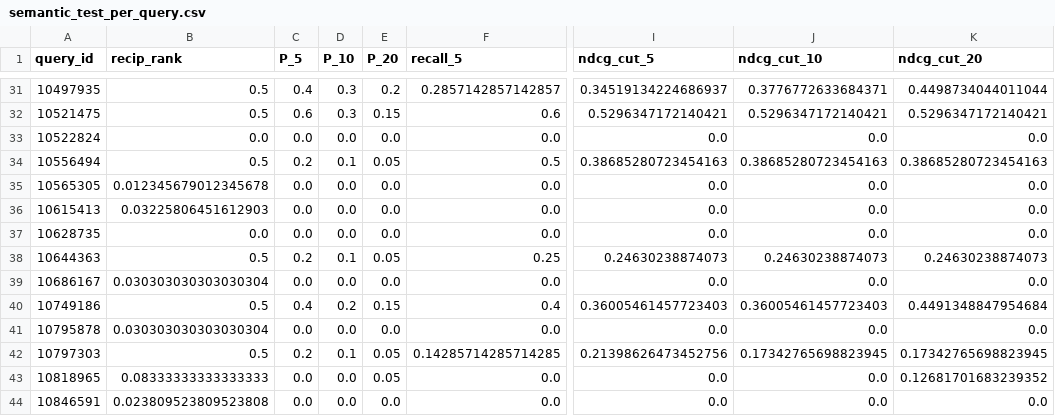
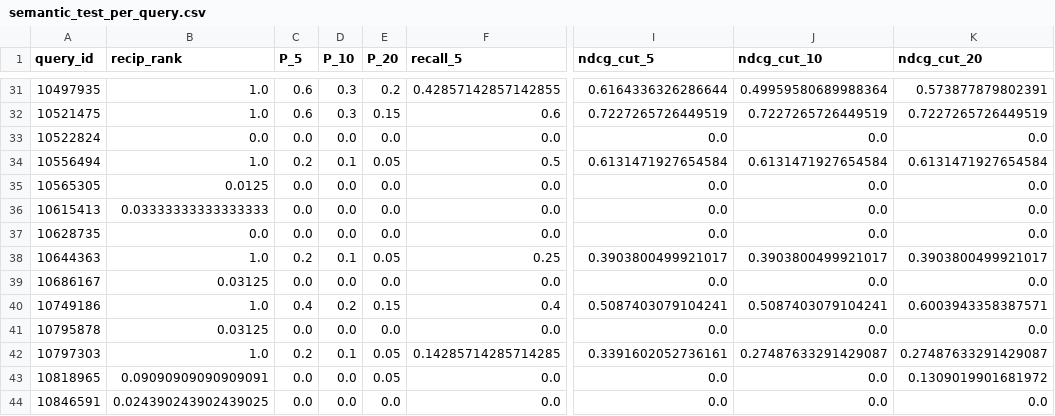
Before and after one commit to Mokshagnya-MR/Patent-Retrieval-System, a CSV file: results/semantic_test_per_query.csv, drawn as a sheet; only a part is shown, gaps mark what is left out; the diff covers the shown part only; the diff names each change by its address in the sheet, - before the commit and + after, or states it on an @@ line.

```diff
--- a/results/semantic_test_per_query.csv
+++ b/results/semantic_test_per_query.csv
-B31:B32 (recip_rank): 0.5
+B31:B32 (recip_rank): 1.0
-C31 (P_5): 0.4
+C31 (P_5): 0.6
-F31 (recall_5): 0.2857142857142857
+F31 (recall_5): 0.42857142857142855
-I31 (ndcg_cut_5): 0.34519134224686937
+I31 (ndcg_cut_5): 0.6164336326286644
-J31 (ndcg_cut_10): 0.3776772633684371
+J31 (ndcg_cut_10): 0.49959580689988364
-K31 (ndcg_cut_20): 0.4498734044011044
+K31 (ndcg_cut_20): 0.573877879802391
-I32 (ndcg_cut_5): 0.5296347172140421
+I32 (ndcg_cut_5): 0.7227265726449519
-J32 (ndcg_cut_10): 0.5296347172140421
+J32 (ndcg_cut_10): 0.7227265726449519
-K32 (ndcg_cut_20): 0.5296347172140421
+K32 (ndcg_cut_20): 0.7227265726449519
-B34 (recip_rank): 0.5
+B34 (recip_rank): 1.0
-I34 (ndcg_cut_5): 0.38685280723454163
+I34 (ndcg_cut_5): 0.6131471927654584
-J34 (ndcg_cut_10): 0.38685280723454163
+J34 (ndcg_cut_10): 0.6131471927654584
-K34 (ndcg_cut_20): 0.38685280723454163
+K34 (ndcg_cut_20): 0.6131471927654584
-B35 (recip_rank): 0.012345679012345678
+B35 (recip_rank): 0.0125
-B36 (recip_rank): 0.03225806451612903
+B36 (recip_rank): 0.03333333333333333
-B38 (recip_rank): 0.5
+B38 (recip_rank): 1.0
-I38 (ndcg_cut_5): 0.24630238874073
+I38 (ndcg_cut_5): 0.3903800499921017
-J38 (ndcg_cut_10): 0.24630238874073
+J38 (ndcg_cut_10): 0.3903800499921017
-K38 (ndcg_cut_20): 0.24630238874073
+K38 (ndcg_cut_20): 0.3903800499921017
-B39 (recip_rank): 0.030303030303030304
+B39 (recip_rank): 0.03125
-B40 (recip_rank): 0.5
+B40 (recip_rank): 1.0
-I40 (ndcg_cut_5): 0.36005461457723403
+I40 (ndcg_cut_5): 0.5087403079104241
-J40 (ndcg_cut_10): 0.36005461457723403
+J40 (ndcg_cut_10): 0.5087403079104241
-K40 (ndcg_cut_20): 0.4491348847954684
+K40 (ndcg_cut_20): 0.6003943358387571
-B41 (recip_rank): 0.030303030303030304
+B41 (recip_rank): 0.03125
-B42 (recip_rank): 0.5
+B42 (recip_rank): 1.0
-I42 (ndcg_cut_5): 0.21398626473452756
+I42 (ndcg_cut_5): 0.3391602052736161
-J42 (ndcg_cut_10): 0.17342765698823945
+J42 (ndcg_cut_10): 0.27487633291429087
-K42 (ndcg_cut_20): 0.17342765698823945
+K42 (ndcg_cut_20): 0.27487633291429087
-B43 (recip_rank): 0.08333333333333333
+B43 (recip_rank): 0.09090909090909091
-K43 (ndcg_cut_20): 0.12681701683239352
+K43 (ndcg_cut_20): 0.1309019901681972
-B44 (recip_rank): 0.023809523809523808
+B44 (recip_rank): 0.024390243902439025
```
Also changed, not shown: 102 edited cells elsewhere in this file, results/bm25_per_query.csv, results/bm25f_per_query.csv, 4 other files.
